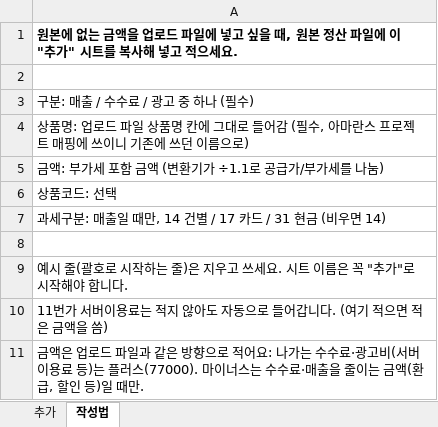
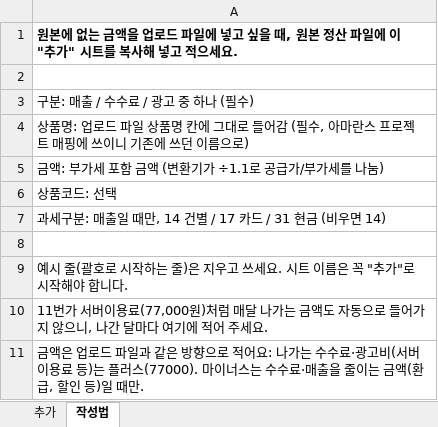
Before and after one commit to nuon-corp/sales-upload, an Excel workbook: 추가시트_양식.xlsx, sheet 작성법, drawn as a sheet; values as stored, in another font and other column widths than the file's, no borders; the diff names each change by its address in the sheet, - before the commit and + after, or states it on an @@ line.

```diff
--- a/추가시트_양식.xlsx (sheet 작성법)
+++ b/추가시트_양식.xlsx (sheet 작성법)
-A10: …버이용료는 적지 않아도 자동으로 들어갑니다. (여기 적으면 적은 금액을 씀)
+A10: …버이용료(77,000원)처럼 매달 나가는 금액도 자동으로 들어가지 않으니, 나간 달마다 여기에 적어 주세요.
```
Also changed, not shown: 2 other files.
